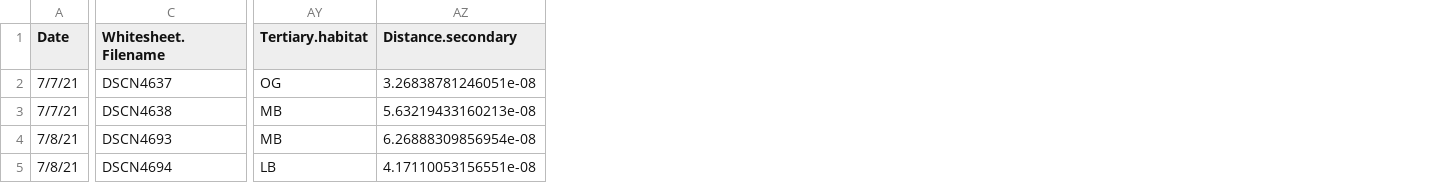
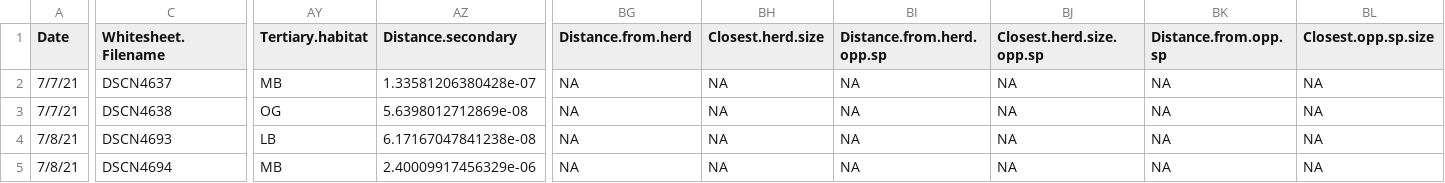
Before and after one commit to maxgotts/RubensteinMpalaMaps, a CSV file: Heatmap/HerdsmenHeatmap/Whitesheets/HerdsmenWhitesheets_AllCamels.csv, drawn as a sheet; only a part is shown, gaps mark what is left out; the diff covers the shown part only; the diff names each change by its address in the sheet, - before the commit and + after, or states it on an @@ line.

```diff
--- a/Heatmap/HerdsmenHeatmap/Whitesheets/HerdsmenWhitesheets_AllCamels.csv
+++ b/Heatmap/HerdsmenHeatmap/Whitesheets/HerdsmenWhitesheets_AllCamels.csv
+column BG (Distance.from.herd), rows 2-5: all NA
+column BH (Closest.herd.size), rows 2-5: all NA
+column BI (Distance.from.herd.opp.sp), rows 2-5: all NA
+column BJ (Closest.herd.size.opp.sp), rows 2-5: all NA
+column BK (Distance.from.opp.sp), rows 2-5: all NA
+column BL (Closest.opp.sp.size), rows 2-5: all NA
-AY2 (Tertiary.habitat): OG
+AY2 (Tertiary.habitat): MB
-AZ2 (Distance.secondary): 3.26838781246051e-08
+AZ2 (Distance.secondary): 1.33581206380428e-07
-AY3 (Tertiary.habitat): MB
+AY3 (Tertiary.habitat): OG
-AZ3 (Distance.secondary): 5.63219433160213e-08
+AZ3 (Distance.secondary): 5.6398012712869e-08
-AY4 (Tertiary.habitat): MB
+AY4 (Tertiary.habitat): LB
-AZ4 (Distance.secondary): 6.26888309856954e-08
+AZ4 (Distance.secondary): 6.17167047841238e-08
-AY5 (Tertiary.habitat): LB
+AY5 (Tertiary.habitat): MB
-AZ5 (Distance.secondary): 4.17110053156551e-08
+AZ5 (Distance.secondary): 2.40009917456329e-06
```
Also changed, not shown: 1 added row and 32 edited cells elsewhere in this file, Heatmap/HerdsmenHeatmap/Whitesheets/HerdsmenWhitesheets_AllCattle.csv, Heatmap/HerdsmenHeatmap/Whitesheets/HerdsmenWhitesheets_AllZebras.csv, 22 other files.
